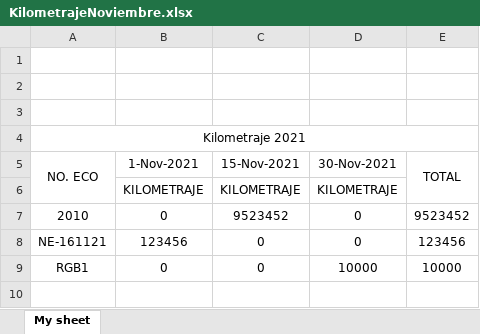
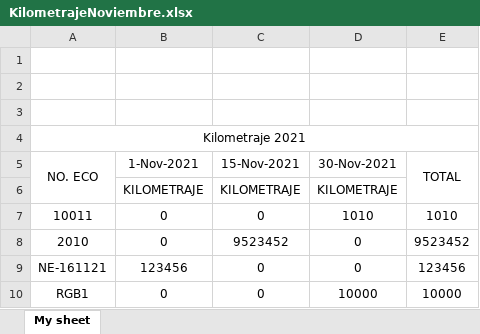
Before and after one commit to Hdez96/TTB012_MB, an Excel workbook: BackEnd/Documents/Kilometraje/KilometrajeNoviembre.xlsx, sheet My sheet, drawn as a sheet; values as stored, in another font and other column widths than the file's, no borders; charts and pictures not drawn; the diff names each change by its address in the sheet, - before the commit and + after, or states it on an @@ line.

```diff
--- a/BackEnd/Documents/Kilometraje/KilometrajeNoviembre.xlsx (sheet My sheet)
+++ b/BackEnd/Documents/Kilometraje/KilometrajeNoviembre.xlsx (sheet My sheet)
+row 7: 10011 | 0 | 0 | 1010 | 1010
```
Also changed, not shown: charts or pictures, BackEnd/Documents/ConsumoMantenimiento/Consumo-y-Mantenimiento-EmpresasNoviembre.xlsx, BackEnd/Documents/Rendimientos/Rendimiento-Noviembre.xlsx, 28 other files.
